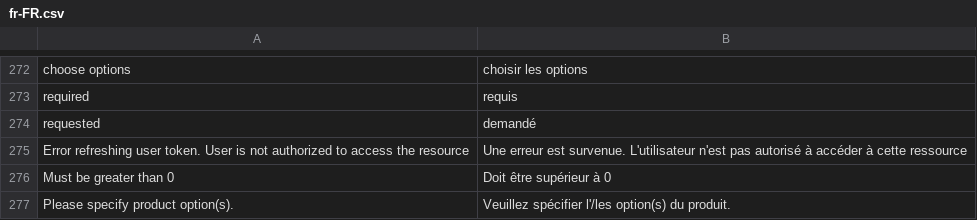
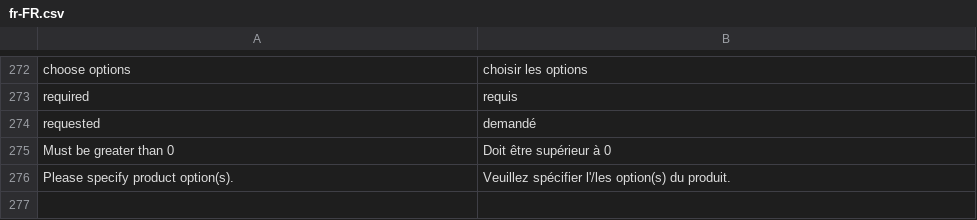
Before and after one commit to vuestorefront/vue-storefront, a CSV file: src/themes/default/resource/i18n/fr-FR.csv, drawn as a sheet; only a part is shown, gaps mark what is left out.

```diff
--- a/src/themes/default/resource/i18n/fr-FR.csv
+++ b/src/themes/default/resource/i18n/fr-FR.csv
@@ -274,3 +274,2 @@
 "requested","demandé"
-"Error refreshing user token. User is not authorized to access the resource","Une erreur est survenue. L'utilisateur n'est pas autorisé à accéder à cette ressource"
 "Must be greater than 0","Doit être supérieur à 0"
```
Also changed, not shown: src/themes/default/resource/i18n/en-US.csv, src/themes/default/resource/i18n/it-IT.csv, 1 other file.
